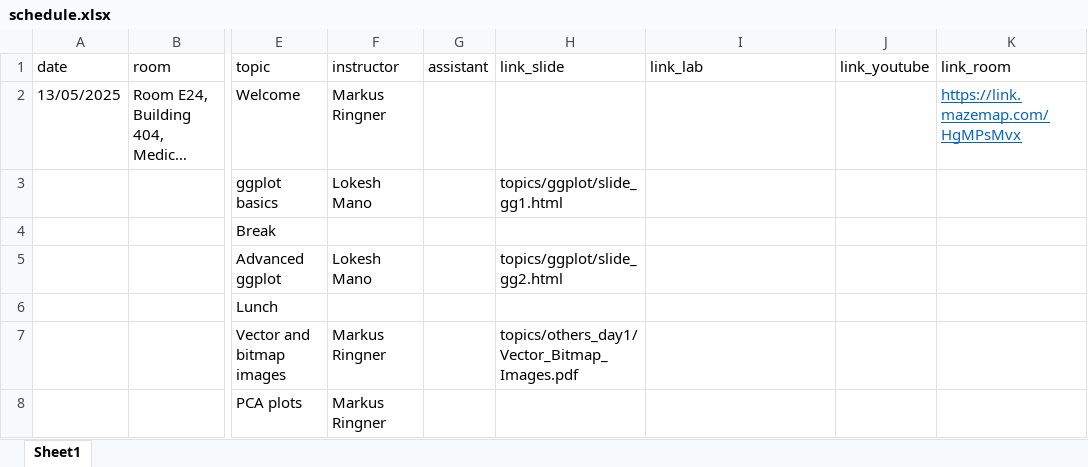
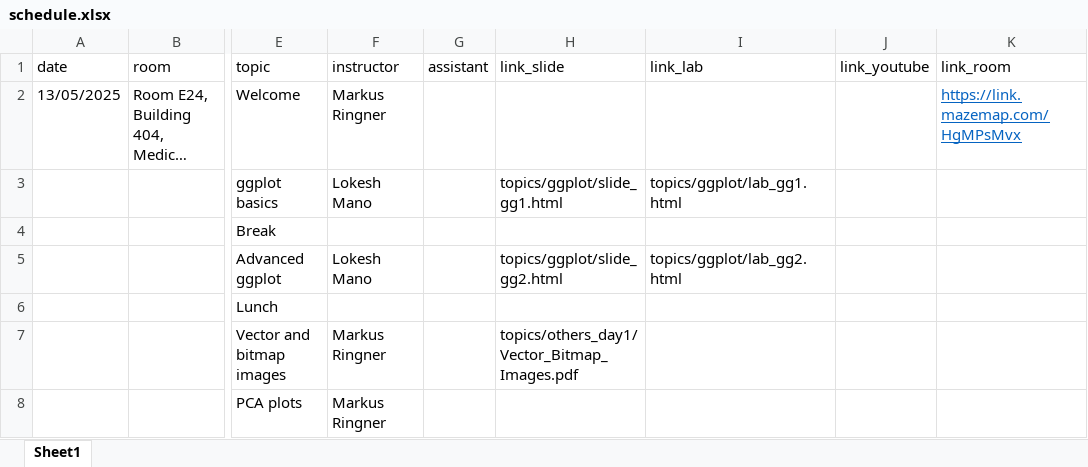
Before and after one commit to NBISweden/workshop-data-visualization-r, an Excel workbook: schedule.xlsx, sheet Sheet1, drawn as a sheet; only a part is shown, gaps mark what is left out; long unchanged cells end in …; values as stored, in another font and other column widths than the file's, no borders; the diff names each change by its address in the sheet, - before the commit and + after, or states it on an @@ line.

```diff
--- a/schedule.xlsx (sheet Sheet1)
+++ b/schedule.xlsx (sheet Sheet1)
-I3 (link_lab): (empty)
+I3 (link_lab): topics/ggplot/lab_gg1.html
-I5 (link_lab): (empty)
+I5 (link_lab): topics/ggplot/lab_gg2.html
```
Also changed, not shown: 5 other files.
